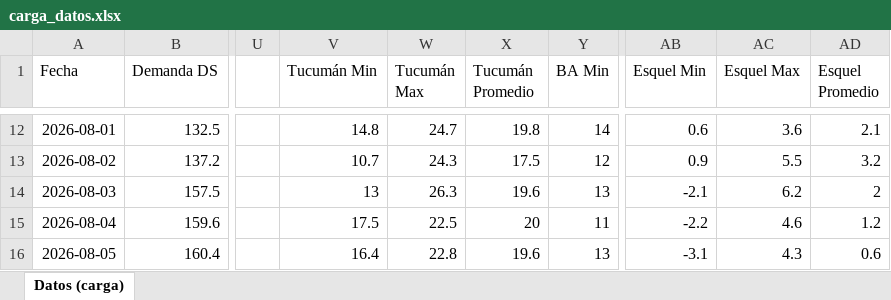
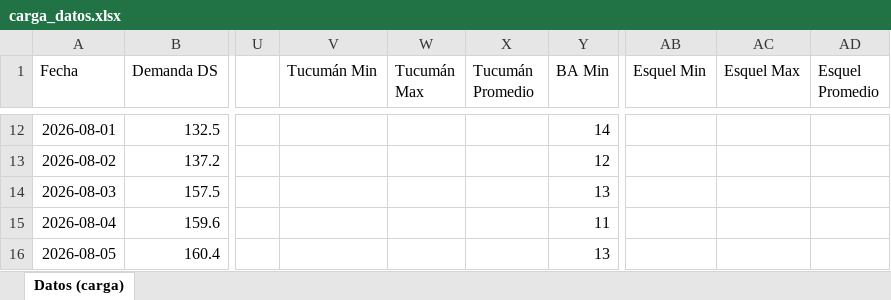
Before and after one commit to RodrigoManassero/estado-sistema-gas-rodrigo, an Excel workbook: data/carga_datos.xlsx, sheet Datos (carga), drawn as a sheet; only a part is shown, gaps mark what is left out; values as stored, in another font and other column widths than the file's, no borders; the diff covers the shown part only; the diff names each change by its address in the sheet, - before the commit and + after, or states it on an @@ line.

```diff
--- a/data/carga_datos.xlsx (sheet Datos (carga))
+++ b/data/carga_datos.xlsx (sheet Datos (carga))
-V12 (Tucumán Min): 14.8
+V12 (Tucumán Min): (empty)
-W12 (Tucumán Max): 24.7
+W12 (Tucumán Max): (empty)
-X12 (Tucumán Promedio): 19.8
+X12 (Tucumán Promedio): (empty)
-AB12 (Esquel Min): 0.6
+AB12 (Esquel Min): (empty)
-AC12 (Esquel Max): 3.6
+AC12 (Esquel Max): (empty)
-AD12 (Esquel Promedio): 2.1
+AD12 (Esquel Promedio): (empty)
-V13 (Tucumán Min): 10.7
+V13 (Tucumán Min): (empty)
-W13 (Tucumán Max): 24.3
+W13 (Tucumán Max): (empty)
-X13 (Tucumán Promedio): 17.5
+X13 (Tucumán Promedio): (empty)
-AB13 (Esquel Min): 0.9
+AB13 (Esquel Min): (empty)
-AC13 (Esquel Max): 5.5
+AC13 (Esquel Max): (empty)
-AD13 (Esquel Promedio): 3.2
+AD13 (Esquel Promedio): (empty)
-V14 (Tucumán Min): 13
+V14 (Tucumán Min): (empty)
-W14 (Tucumán Max): 26.3
+W14 (Tucumán Max): (empty)
-X14 (Tucumán Promedio): 19.6
+X14 (Tucumán Promedio): (empty)
-AB14 (Esquel Min): -2.1
+AB14 (Esquel Min): (empty)
-AC14 (Esquel Max): 6.2
+AC14 (Esquel Max): (empty)
-AD14 (Esquel Promedio): 2
+AD14 (Esquel Promedio): (empty)
-V15 (Tucumán Min): 17.5
+V15 (Tucumán Min): (empty)
-W15 (Tucumán Max): 22.5
+W15 (Tucumán Max): (empty)
-X15 (Tucumán Promedio): 20
+X15 (Tucumán Promedio): (empty)
-AB15 (Esquel Min): -2.2
+AB15 (Esquel Min): (empty)
-AC15 (Esquel Max): 4.6
+AC15 (Esquel Max): (empty)
-AD15 (Esquel Promedio): 1.2
+AD15 (Esquel Promedio): (empty)
-V16 (Tucumán Min): 16.4
+V16 (Tucumán Min): (empty)
-W16 (Tucumán Max): 22.8
+W16 (Tucumán Max): (empty)
-X16 (Tucumán Promedio): 19.6
+X16 (Tucumán Promedio): (empty)
-AB16 (Esquel Min): -3.1
+AB16 (Esquel Min): (empty)
-AC16 (Esquel Max): 4.3
+AC16 (Esquel Max): (empty)
-AD16 (Esquel Promedio): 0.6
+AD16 (Esquel Promedio): (empty)
```
Also changed, not shown: 254 edited cells elsewhere in this sheet, 30 other files.
